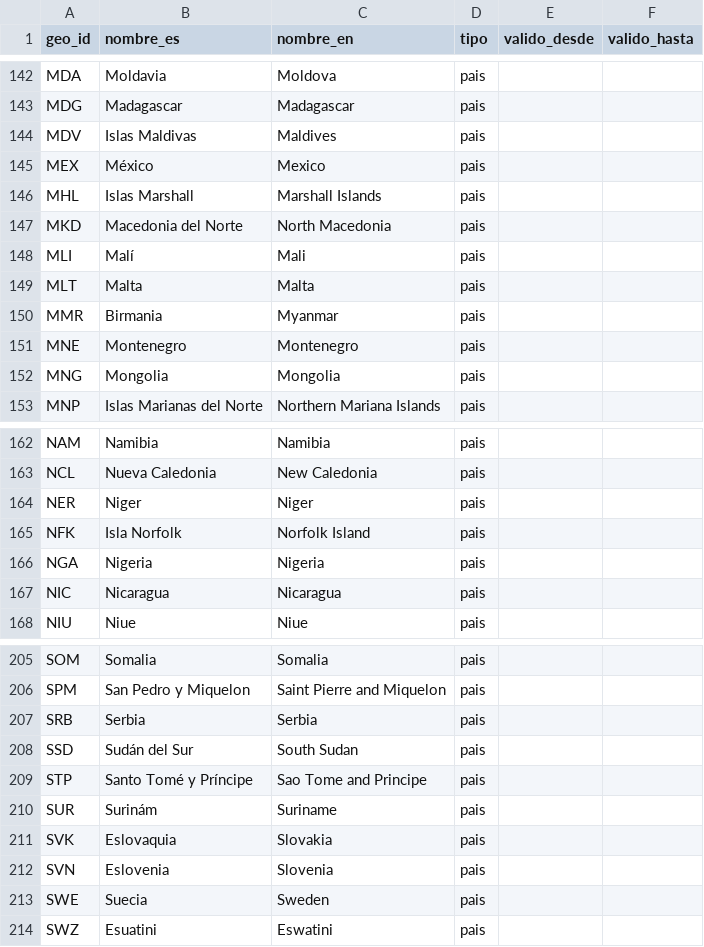
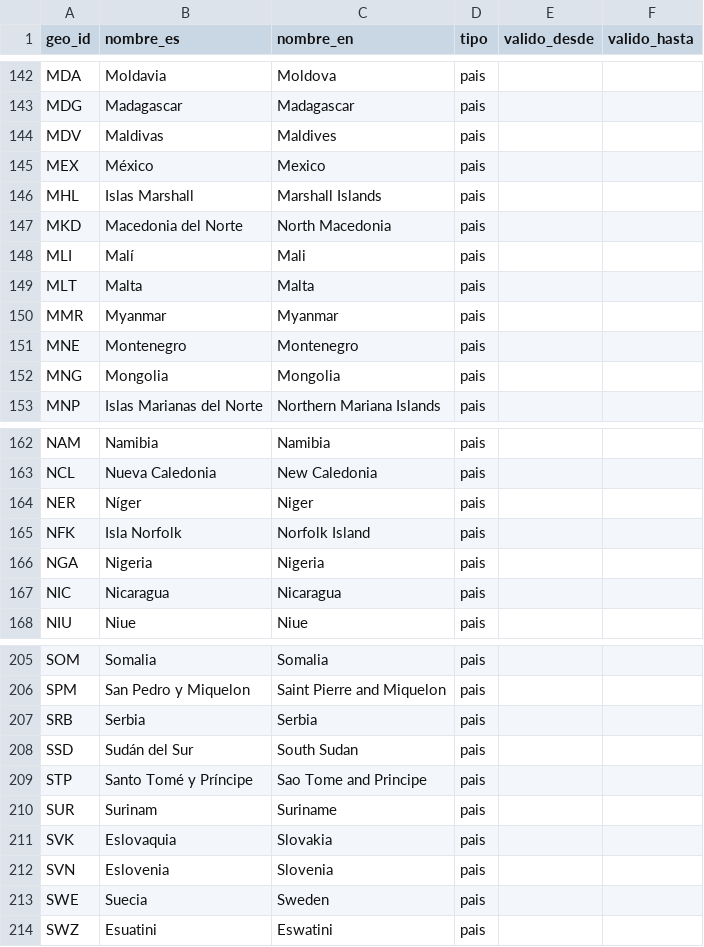
Before and after one commit to LuisBrise/observatorio-socioeconomico, a CSV file: catalog/geographies/paises.csv, drawn as a sheet; only a part is shown, gaps mark what is left out.

```diff
--- a/catalog/geographies/paises.csv
+++ b/catalog/geographies/paises.csv
@@ -143,3 +143,3 @@ MDA,Moldavia,Moldova,pais,,
 MDG,Madagascar,Madagascar,pais,,
-MDV,Islas Maldivas,Maldives,pais,,
+MDV,Maldivas,Maldives,pais,,
 MEX,México,Mexico,pais,,
@@ -149,3 +149,3 @@ MLI,Malí,Mali,pais,,
 MLT,Malta,Malta,pais,,
-MMR,Birmania,Myanmar,pais,,
+MMR,Myanmar,Myanmar,pais,,
 MNE,Montenegro,Montenegro,pais,,
@@ -163,3 +163,3 @@ NAM,Namibia,Namibia,pais,,
 NCL,Nueva Caledonia,New Caledonia,pais,,
-NER,Niger,Niger,pais,,
+NER,Níger,Niger,pais,,
 NFK,Isla Norfolk,Norfolk Island,pais,,
@@ -209,3 +209,3 @@ SSD,Sudán del Sur,South Sudan,pais,,
 STP,Santo Tomé y Príncipe,Sao Tome and Principe,pais,,
-SUR,Surinám,Suriname,pais,,
+SUR,Surinam,Suriname,pais,,
 SVK,Eslovaquia,Slovakia,pais,,
```
Also changed, not shown: 22 other files.
